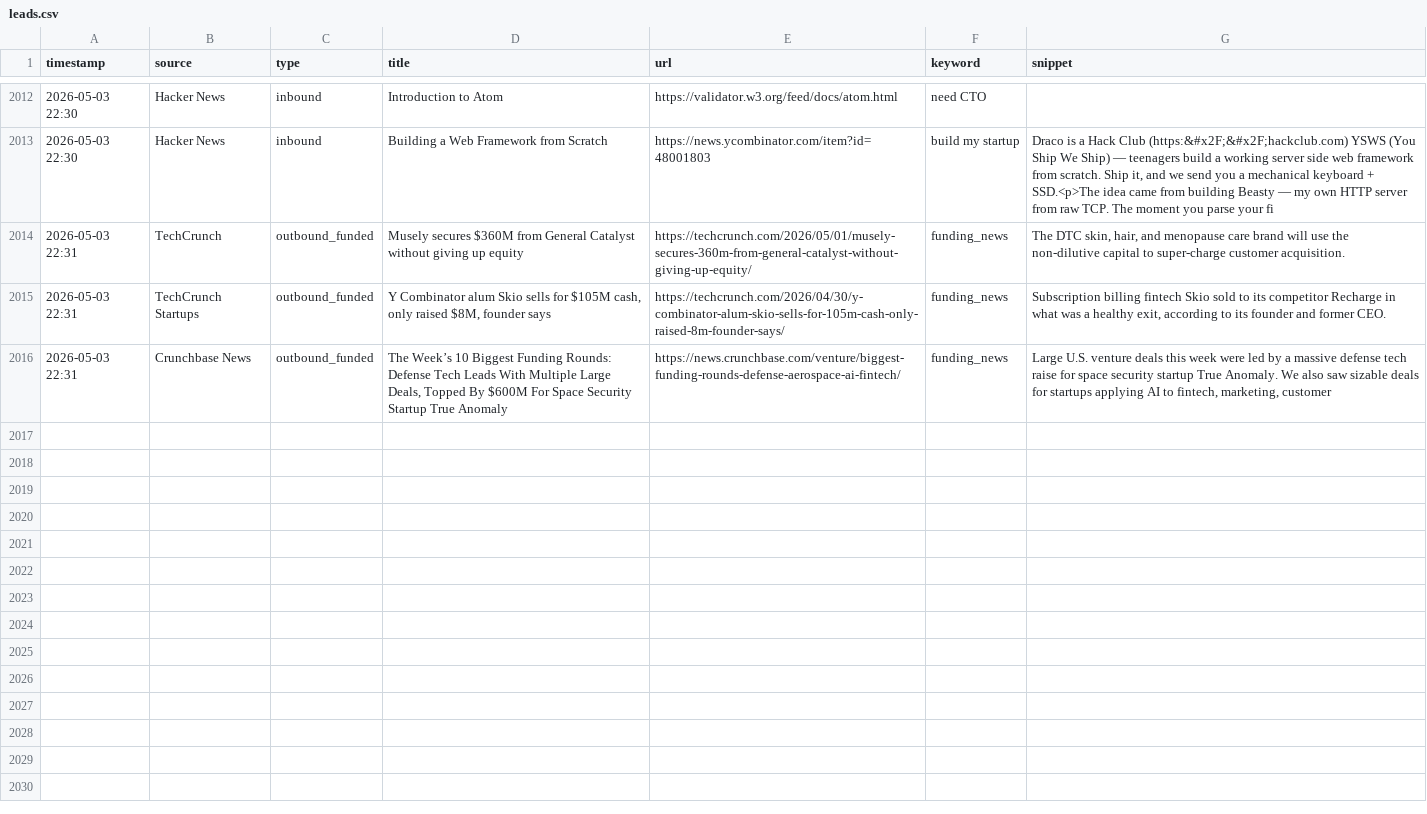
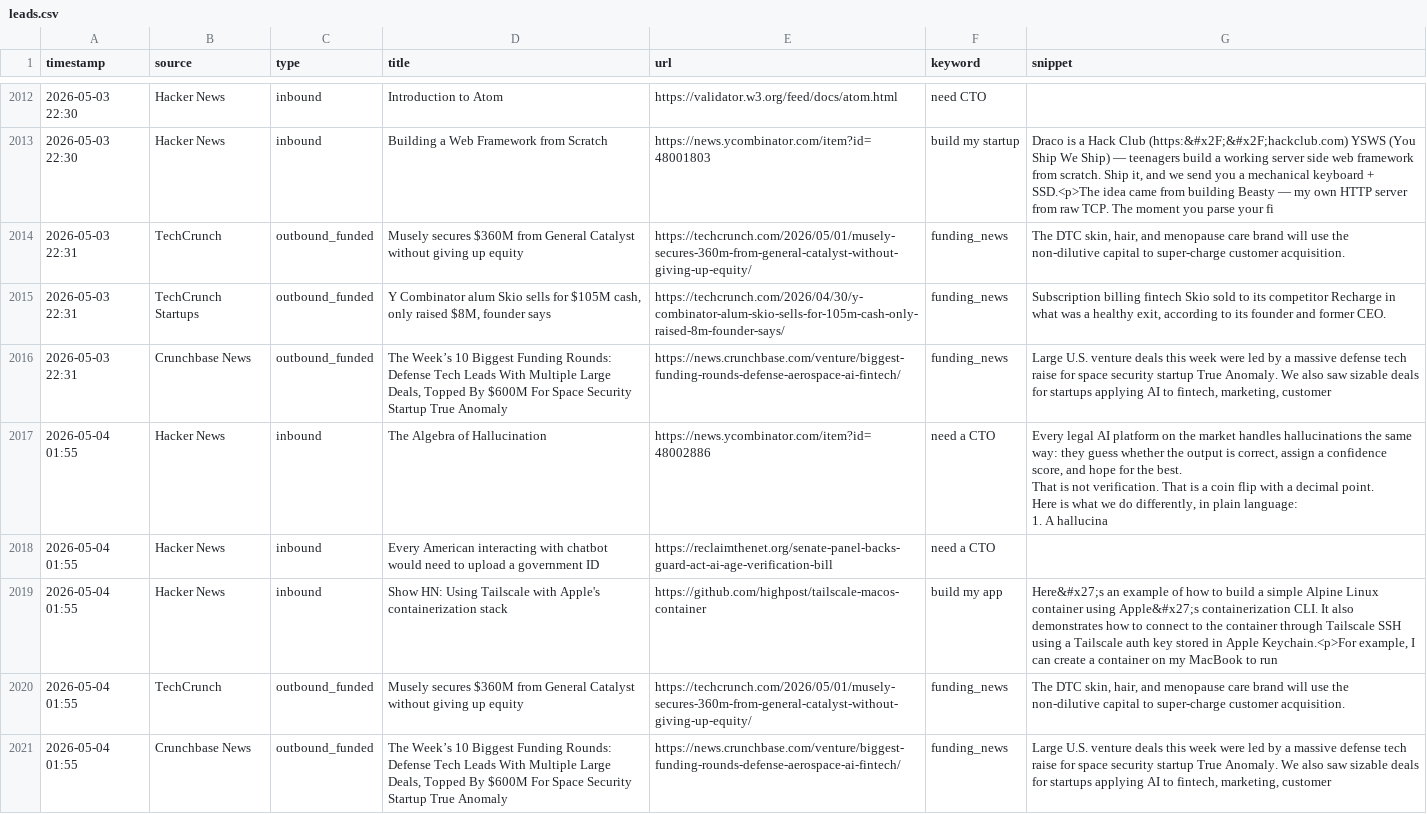
Before and after one commit to rajcreates/mvp-lead-system, a CSV file: leads.csv, drawn as a sheet; only a part is shown, gaps mark what is left out; ↵ is a line break in a cell; the diff names each change by its address in the sheet, - before the commit and + after, or states it on an @@ line.

```diff
--- a/leads.csv
+++ b/leads.csv
+row 2017: 2026-05-04 01:55 | Hacker News | inbound | The Algebra of Hallucination | https://news.ycombinator.com/item?id=48002886 | need a CTO | Every legal AI platform on the market handles hallucinations the same way: they guess whether the output is correct, assign a confidence score, and hope for the best. ↵ That is not verification. That is a coin flip with a decimal point. ↵ Here is what we do differently, in plain language: ↵ 1. A hallucina
+row 2018: 2026-05-04 01:55 | Hacker News | inbound | Every American interacting with chatbot would need to upload a government ID | https://reclaimthenet.org/senate-panel-backs-guard-act-ai-age-verification-bill | need a CTO
+row 2019: 2026-05-04 01:55 | Hacker News | inbound | Show HN: Using Tailscale with Apple's containerization stack | https://github.com/highpost/tailscale-macos-container | build my app | Here&#x27;s an example of how to build a simple Alpine Linux container using Apple&#x27;s containerization CLI. It also demonstrates how to connect to the container through Tailscale SSH using a Tailscale auth key stored in Apple Keychain.<p>For example, I can create a container on my MacBook to run
+row 2020: 2026-05-04 01:55 | TechCrunch | outbound_funded | Musely secures $360M from General Catalyst without giving up equity | https://techcrunch.com/2026/05/01/musely-secures-360m-from-general-catalyst-without-giving-up-equity/ | funding_news | The DTC skin, hair, and menopause care brand will use the non-dilutive capital to super-charge customer acquisition.
+row 2021: 2026-05-04 01:55 | Crunchbase News | outbound_funded | The Week’s 10 Biggest Funding Rounds: Defense Tech Leads With Multiple Large Deals, Topped By $600M For Space Security Startup True Anomaly | https://news.crunchbase.com/venture/biggest-funding-rounds-defense-aerospace-ai-fintech/ | funding_news | Large U.S. venture deals this week were led by a massive defense tech raise for space security startup True Anomaly. We also saw sizable deals for startups applying AI to fintech, marketing, customer
```
Also changed, not shown: 1 other file.
